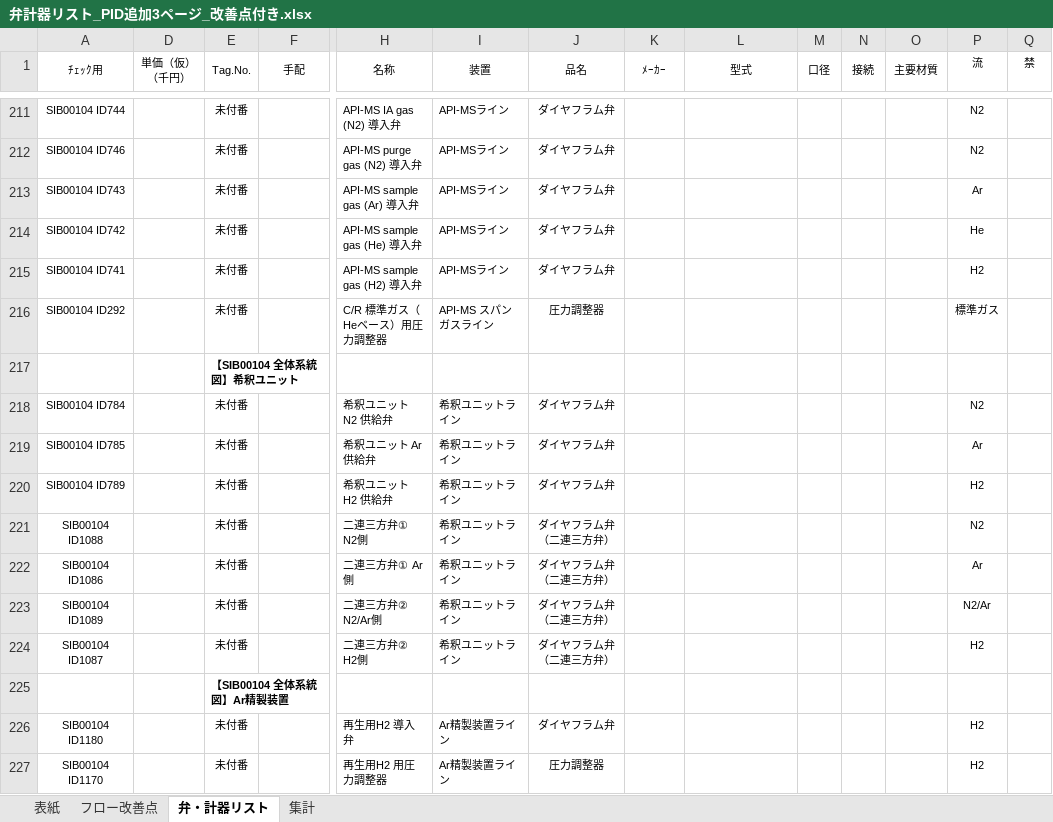
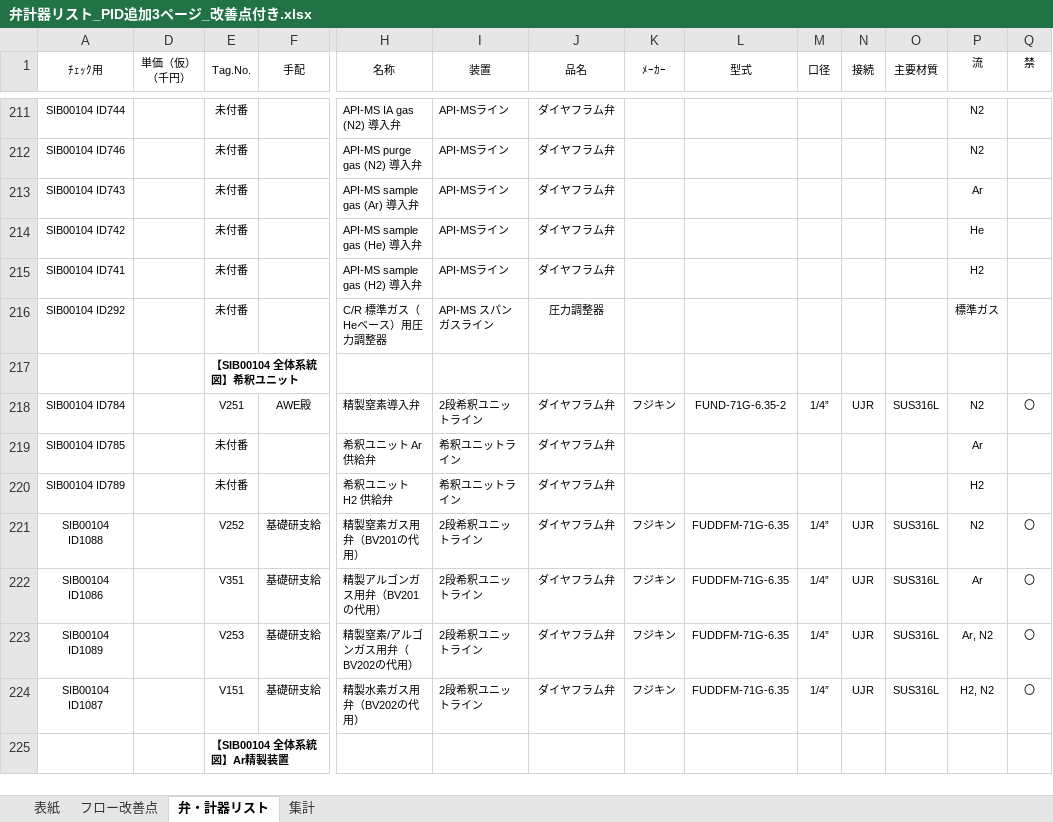
Before and after one commit to suzu27bayg3-design/aaa, an Excel workbook: output/弁計器リスト_PID追加3ページ_改善点付き.xlsx, sheet 弁・計器リスト, drawn as a sheet; only a part is shown, gaps mark what is left out; values as stored, in another font and other column widths than the file's, no borders; removed rows and columns are numbered as before the commit, all else as after; rows hold the shown columns only; the diff covers the shown part only; the diff names each change by its address in the sheet, - before the commit and + after, or states it on an @@ line.

```diff
--- a/output/弁計器リスト_PID追加3ページ_改善点付き.xlsx (sheet 弁・計器リスト)
+++ b/output/弁計器リスト_PID追加3ページ_改善点付き.xlsx (sheet 弁・計器リスト)
-row 218: SIB00104 ID784 |  | 未付番 |  | 希釈ユニット N2 供給弁 | 希釈ユニットライン | ダイヤフラム弁 |  |  |  |  |  | N2
+row 218: SIB00104 ID784 |  | V251 | AWE殿 | 精製窒素導入弁 | 2段希釈ユニットライン | ダイヤフラム弁 | フジキン | FUND-71G-6.35-2 | 1/4” | UJR | SUS316L | N2 | 〇
-row 221: SIB00104 ID1088 |  | 未付番 |  | 二連三方弁① N2側 | 希釈ユニットライン | ダイヤフラム弁（二連三方弁） |  |  |  |  |  | N2
-row 222: SIB00104 ID1086 |  | 未付番 |  | 二連三方弁① Ar側 | 希釈ユニットライン | ダイヤフラム弁（二連三方弁） |  |  |  |  |  | Ar
-row 223: SIB00104 ID1089 |  | 未付番 |  | 二連三方弁② N2/Ar側 | 希釈ユニットライン | ダイヤフラム弁（二連三方弁） |  |  |  |  |  | N2/Ar
-row 224: SIB00104 ID1087 |  | 未付番 |  | 二連三方弁② H2側 | 希釈ユニットライン | ダイヤフラム弁（二連三方弁） |  |  |  |  |  | H2
+row 221: SIB00104 ID1088 |  | V252 | 基礎研支給 | 精製窒素ガス用弁（BV201の代用） | 2段希釈ユニットライン | ダイヤフラム弁 | フジキン | FUDDFM-71G-6.35 | 1/4” | UJR | SUS316L | N2 | 〇
+row 222: SIB00104 ID1086 |  | V351 | 基礎研支給 | 精製アルゴンガス用弁（BV201の代用） | 2段希釈ユニットライン | ダイヤフラム弁 | フジキン | FUDDFM-71G-6.35 | 1/4” | UJR | SUS316L | Ar | 〇
+row 223: SIB00104 ID1089 |  | V253 | 基礎研支給 | 精製窒素/アルゴンガス用弁（BV202の代用） | 2段希釈ユニットライン | ダイヤフラム弁 | フジキン | FUDDFM-71G-6.35 | 1/4” | UJR | SUS316L | Ar, N2 | 〇
+row 224: SIB00104 ID1087 |  | V151 | 基礎研支給 | 精製水素ガス用弁（BV202の代用） | 2段希釈ユニットライン | ダイヤフラム弁 | フジキン | FUDDFM-71G-6.35 | 1/4” | UJR | SUS316L | H2, N2 | 〇
-row 226: SIB00104 ID1180 |  | 未付番 |  | 再生用H2 導入弁 | Ar精製装置ライン | ダイヤフラム弁 |  |  |  |  |  | H2
-row 227: SIB00104 ID1170 |  | 未付番 |  | 再生用H2 用圧力調整器 | Ar精製装置ライン | 圧力調整器 |  |  |  |  |  | H2
```
Also changed, not shown: 37 added rows and 20 removed rows elsewhere in this sheet, sheet フロー改善点, sheet 集計, formulas that keep their value.
